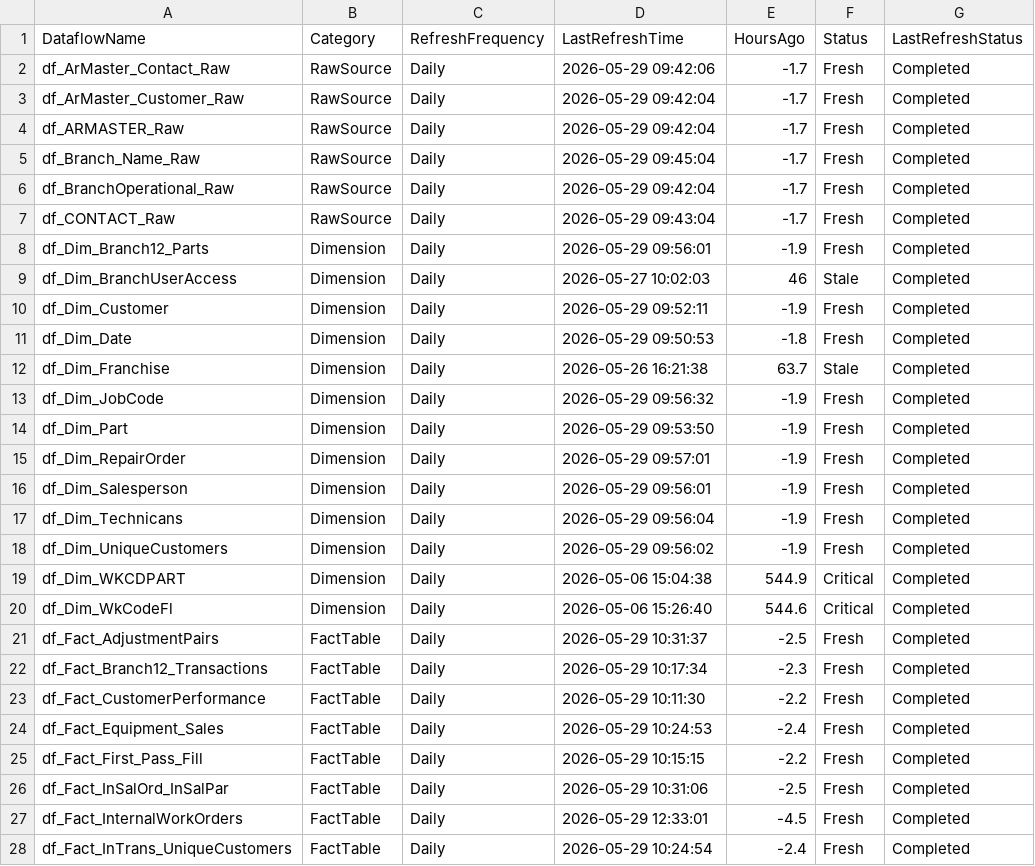
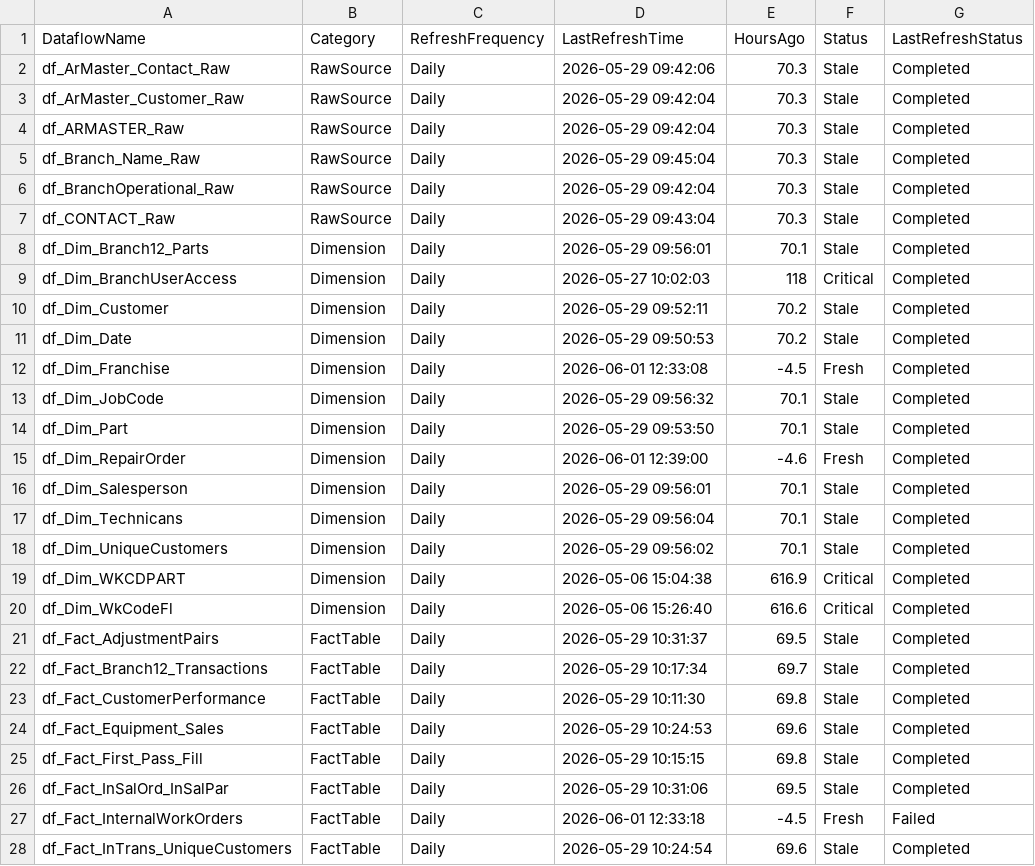
Before and after one commit to SlyFox18/claude-data-projects, a CSV file: projects/fabric-monitoring/documentation/Dataflow-Freshness-Report.csv, drawn as a sheet; only a part is shown; the diff covers the shown part only.

```diff
--- a/projects/fabric-monitoring/documentation/Dataflow-Freshness-Report.csv
+++ b/projects/fabric-monitoring/documentation/Dataflow-Freshness-Report.csv
@@ -1,28 +1,28 @@
 "DataflowName","Category","RefreshFrequency","LastRefreshTime","HoursAgo","Status","LastRefreshStatus"
-"df_ArMaster_Contact_Raw","RawSource","Daily","2026-05-29 09:42:06","-1.7","Fresh","Completed"
-"df_ArMaster_Customer_Raw","RawSource","Daily","2026-05-29 09:42:04","-1.7","Fresh","Completed"
-"df_ARMASTER_Raw","RawSource","Daily","2026-05-29 09:42:04","-1.7","Fresh","Completed"
-"df_Branch_Name_Raw","RawSource","Daily","2026-05-29 09:45:04","-1.7","Fresh","Completed"
-"df_BranchOperational_Raw","RawSource","Daily","2026-05-29 09:42:04","-1.7","Fresh","Completed"
-"df_CONTACT_Raw","RawSource","Daily","2026-05-29 09:43:04","-1.7","Fresh","Completed"
-"df_Dim_Branch12_Parts","Dimension","Daily","2026-05-29 09:56:01","-1.9","Fresh","Completed"
-"df_Dim_BranchUserAccess","Dimension","Daily","2026-05-27 10:02:03","46","Stale","Completed"
-"df_Dim_Customer","Dimension","Daily","2026-05-29 09:52:11","-1.9","Fresh","Completed"
-"df_Dim_Date","Dimension","Daily","2026-05-29 09:50:53","-1.8","Fresh","Completed"
-"df_Dim_Franchise","Dimension","Daily","2026-05-26 16:21:38","63.7","Stale","Completed"
-"df_Dim_JobCode","Dimension","Daily","2026-05-29 09:56:32","-1.9","Fresh","Completed"
-"df_Dim_Part","Dimension","Daily","2026-05-29 09:53:50","-1.9","Fresh","Completed"
-"df_Dim_RepairOrder","Dimension","Daily","2026-05-29 09:57:01","-1.9","Fresh","Completed"
-"df_Dim_Salesperson","Dimension","Daily","2026-05-29 09:56:01","-1.9","Fresh","Completed"
-"df_Dim_Technicans","Dimension","Daily","2026-05-29 09:56:04","-1.9","Fresh","Completed"
-"df_Dim_UniqueCustomers","Dimension","Daily","2026-05-29 09:56:02","-1.9","Fresh","Completed"
-"df_Dim_WKCDPART","Dimension","Daily","2026-05-06 15:04:38","544.9","Critical","Completed"
-"df_Dim_WkCodeFl","Dimension","Daily","2026-05-06 15:26:40","544.6","Critical","Completed"
-"df_Fact_AdjustmentPairs","FactTable","Daily","2026-05-29 10:31:37","-2.5","Fresh","Completed"
-"df_Fact_Branch12_Transactions","FactTable","Daily","2026-05-29 10:17:34","-2.3","Fresh","Completed"
-"df_Fact_CustomerPerformance","FactTable","Daily","2026-05-29 10:11:30","-2.2","Fresh","Completed"
-"df_Fact_Equipment_Sales","FactTable","Daily","2026-05-29 10:24:53","-2.4","Fresh","Completed"
-"df_Fact_First_Pass_Fill","FactTable","Daily","2026-05-29 10:15:15","-2.2","Fresh","Completed"
-"df_Fact_InSalOrd_InSalPar","FactTable","Daily","2026-05-29 10:31:06","-2.5","Fresh","Completed"
-"df_Fact_InternalWorkOrders","FactTable","Daily","2026-05-29 12:33:01","-4.5","Fresh","Completed"
-"df_Fact_InTrans_UniqueCustomers","FactTable","Daily","2026-05-29 10:24:54","-2.4","Fresh","Completed"
+"df_ArMaster_Contact_Raw","RawSource","Daily","2026-05-29 09:42:06","70.3","Stale","Completed"
+"df_ArMaster_Customer_Raw","RawSource","Daily","2026-05-29 09:42:04","70.3","Stale","Completed"
+"df_ARMASTER_Raw","RawSource","Daily","2026-05-29 09:42:04","70.3","Stale","Completed"
+"df_Branch_Name_Raw","RawSource","Daily","2026-05-29 09:45:04","70.3","Stale","Completed"
+"df_BranchOperational_Raw","RawSource","Daily","2026-05-29 09:42:04","70.3","Stale","Completed"
+"df_CONTACT_Raw","RawSource","Daily","2026-05-29 09:43:04","70.3","Stale","Completed"
+"df_Dim_Branch12_Parts","Dimension","Daily","2026-05-29 09:56:01","70.1","Stale","Completed"
+"df_Dim_BranchUserAccess","Dimension","Daily","2026-05-27 10:02:03","118","Critical","Completed"
+"df_Dim_Customer","Dimension","Daily","2026-05-29 09:52:11","70.2","Stale","Completed"
+"df_Dim_Date","Dimension","Daily","2026-05-29 09:50:53","70.2","Stale","Completed"
+"df_Dim_Franchise","Dimension","Daily","2026-06-01 12:33:08","-4.5","Fresh","Completed"
+"df_Dim_JobCode","Dimension","Daily","2026-05-29 09:56:32","70.1","Stale","Completed"
+"df_Dim_Part","Dimension","Daily","2026-05-29 09:53:50","70.1","Stale","Completed"
+"df_Dim_RepairOrder","Dimension","Daily","2026-06-01 12:39:00","-4.6","Fresh","Completed"
+"df_Dim_Salesperson","Dimension","Daily","2026-05-29 09:56:01","70.1","Stale","Completed"
+"df_Dim_Technicans","Dimension","Daily","2026-05-29 09:56:04","70.1","Stale","Completed"
+"df_Dim_UniqueCustomers","Dimension","Daily","2026-05-29 09:56:02","70.1","Stale","Completed"
+"df_Dim_WKCDPART","Dimension","Daily","2026-05-06 15:04:38","616.9","Critical","Completed"
+"df_Dim_WkCodeFl","Dimension","Daily","2026-05-06 15:26:40","616.6","Critical","Completed"
+"df_Fact_AdjustmentPairs","FactTable","Daily","2026-05-29 10:31:37","69.5","Stale","Completed"
+"df_Fact_Branch12_Transactions","FactTable","Daily","2026-05-29 10:17:34","69.7","Stale","Completed"
+"df_Fact_CustomerPerformance","FactTable","Daily","2026-05-29 10:11:30","69.8","Stale","Completed"
+"df_Fact_Equipment_Sales","FactTable","Daily","2026-05-29 10:24:53","69.6","Stale","Completed"
+"df_Fact_First_Pass_Fill","FactTable","Daily","2026-05-29 10:15:15","69.8","Stale","Completed"
+"df_Fact_InSalOrd_InSalPar","FactTable","Daily","2026-05-29 10:31:06","69.5","Stale","Completed"
+"df_Fact_InternalWorkOrders","FactTable","Daily","2026-06-01 12:33:18","-4.5","Fresh","Failed"
+"df_Fact_InTrans_UniqueCustomers","FactTable","Daily","2026-05-29 10:24:54","69.6","Stale","Completed"
```
Also changed, not shown: 2 added rows and 117 edited cells elsewhere in this file, projects/fabric-monitoring/documentation/CU-Usage-History.csv, projects/fabric-monitoring/documentation/Dataflow-Inventory-Discovered.csv, 6 other files.
